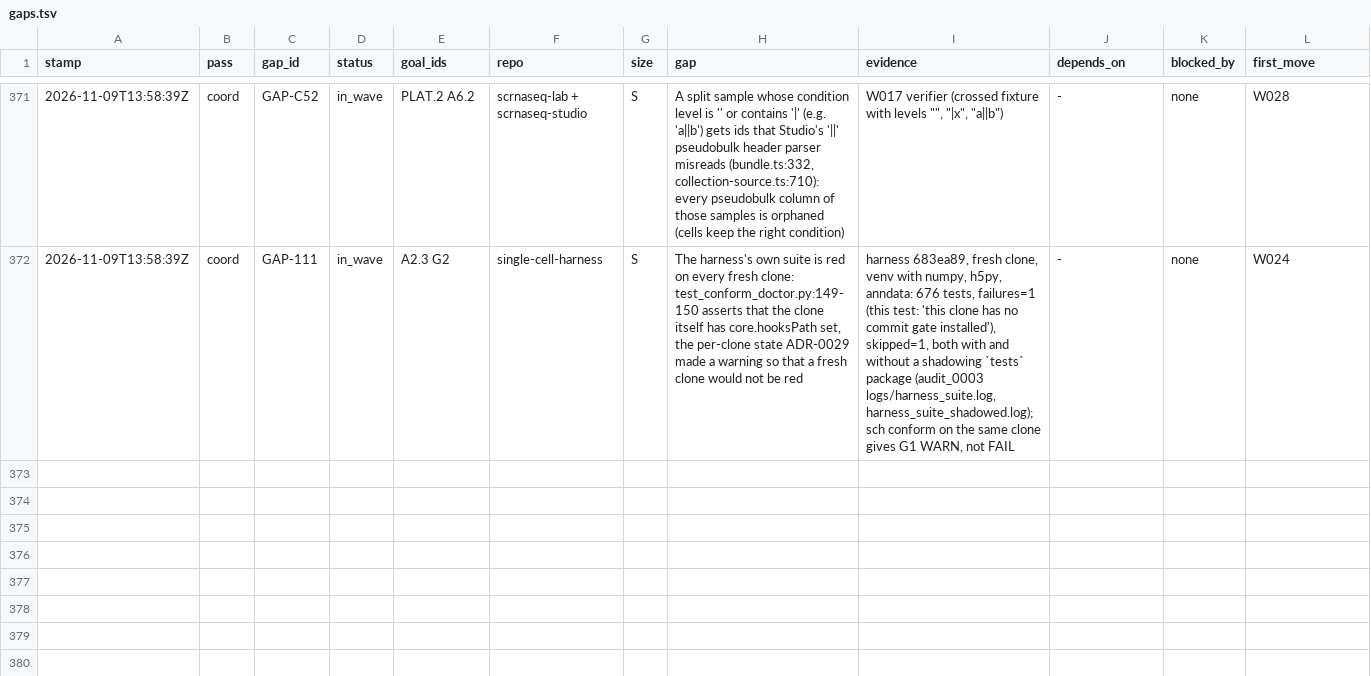
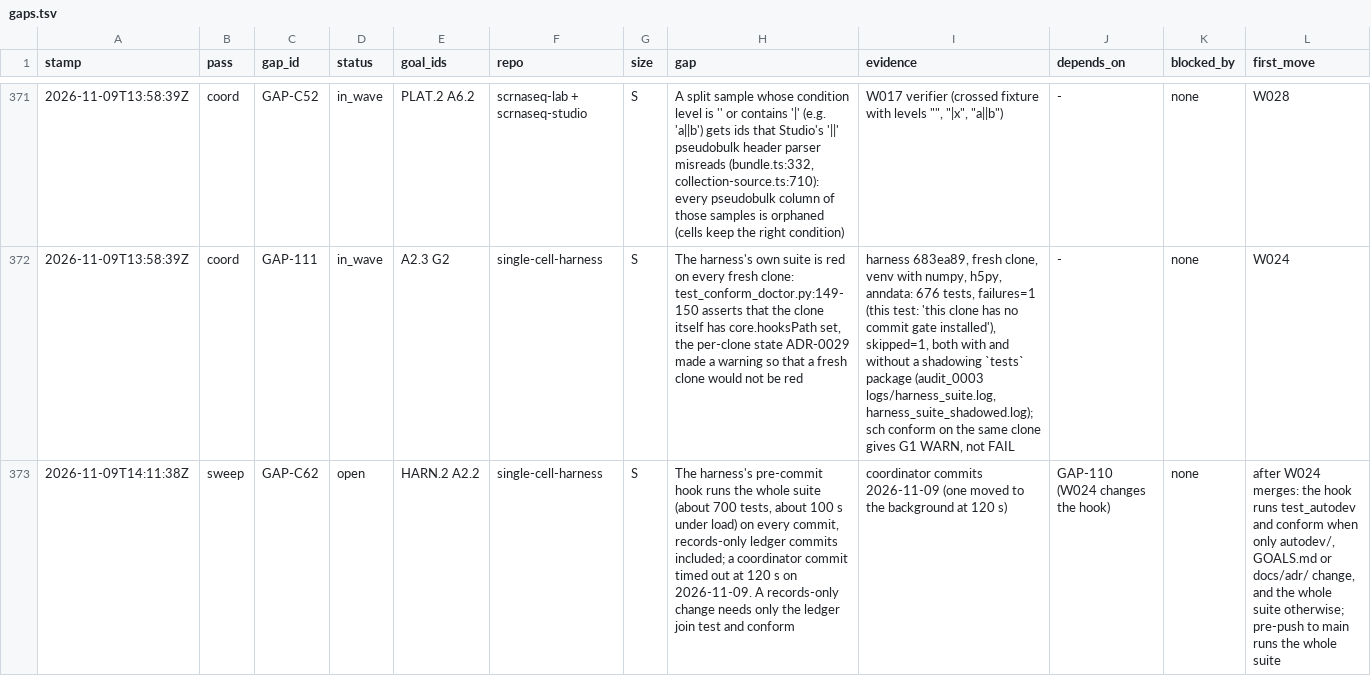
Before and after one commit to JiaenLin/single-cell-harness, a TSV file: autodev/ledger/gaps.tsv, drawn as a sheet; only a part is shown, gaps mark what is left out; the diff names each change by its address in the sheet, - before the commit and + after, or states it on an @@ line.

```diff
--- a/autodev/ledger/gaps.tsv
+++ b/autodev/ledger/gaps.tsv
+row 373: 2026-11-09T14:11:38Z | sweep | GAP-C62 | open | HARN.2 A2.2 | single-cell-harness | S | The harness's pre-commit hook runs the whole suite (about 700 tests, about 100 s under load) on every commit, records-only ledger commits included; a coordinator commit timed out at 120 s on 2026-11-09. A records-only change needs only the ledger join test and conform | coordinator commits 2026-11-09 (one moved to the background at 120 s) | GAP-110 (W024 changes the hook) | none | after W024 merges: the hook runs test_autodev and conform when only autodev/, GOALS.md or docs/adr/ change, and the whole suite otherwise; pre-push to main runs the whole suite
```
Also changed, not shown: autodev/ledger/blockers.tsv, 1 other file.
